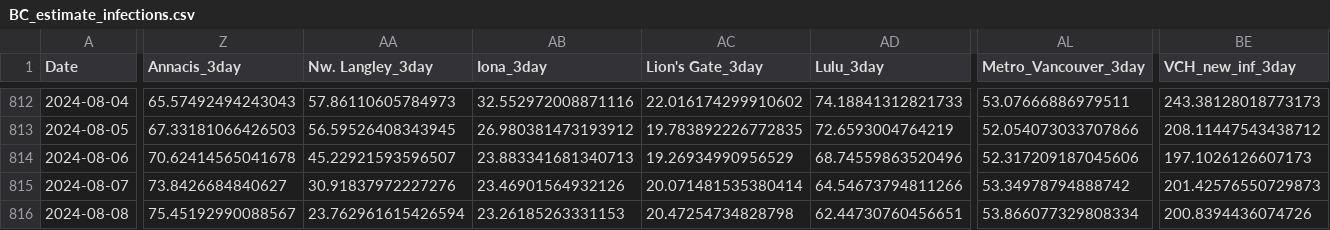
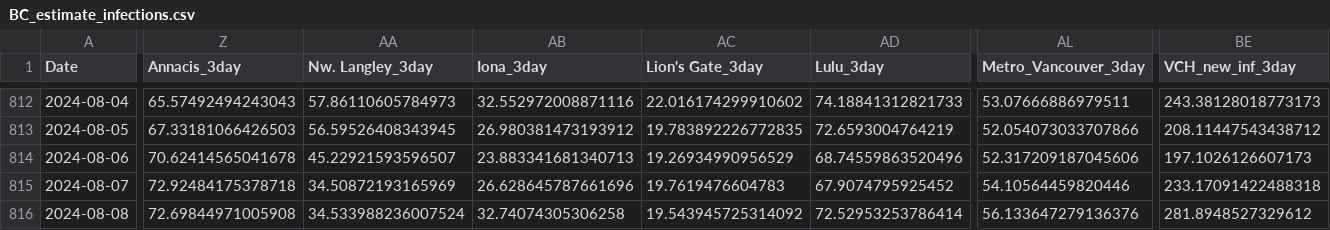
Before and after one commit to necsi/WHN-Wastewater-Code, a CSV file: Canada/BC_estimate_infections.csv, drawn as a sheet; only a part is shown, gaps mark what is left out; the diff covers the shown part only; the diff names each change by its address in the sheet, - before the commit and + after, or states it on an @@ line.

```diff
--- a/Canada/BC_estimate_infections.csv
+++ b/Canada/BC_estimate_infections.csv
-Z815 (Annacis_3day): 73.8426684840627
+Z815 (Annacis_3day): 72.92484175378718
-AA815 (Nw. Langley_3day): 30.91837972227276
+AA815 (Nw. Langley_3day): 34.50872193165969
-AB815 (Iona_3day): 23.46901564932126
+AB815 (Iona_3day): 26.628645787661696
-AC815 (Lion's Gate_3day): 20.071481535380414
+AC815 (Lion's Gate_3day): 19.7619476604783
-AD815 (Lulu_3day): 64.54673794811266
+AD815 (Lulu_3day): 67.9074795925452
-AL815 (Metro_Vancouver_3day): 53.34978794888742
+AL815 (Metro_Vancouver_3day): 54.10564459820446
-BE815 (VCH_new_inf_3day): 201.42576550729873
+BE815 (VCH_new_inf_3day): 233.17091422488318
-Z816 (Annacis_3day): 75.45192990088567
+Z816 (Annacis_3day): 72.69844971005908
-AA816 (Nw. Langley_3day): 23.762961615426594
+AA816 (Nw. Langley_3day): 34.533988236007524
-AB816 (Iona_3day): 23.26185263331153
+AB816 (Iona_3day): 32.74074305306258
-AC816 (Lion's Gate_3day): 20.47254734828798
+AC816 (Lion's Gate_3day): 19.543945725314092
-AD816 (Lulu_3day): 62.44730760456651
+AD816 (Lulu_3day): 72.52953253786414
-AL816 (Metro_Vancouver_3day): 53.866077329808334
+AL816 (Metro_Vancouver_3day): 56.133647279136376
-BE816 (VCH_new_inf_3day): 200.8394436074726
+BE816 (VCH_new_inf_3day): 281.8948527329612
```
Also changed, not shown: 178 edited cells elsewhere in this file, Canada_cleaned.csv, 1 other file.
